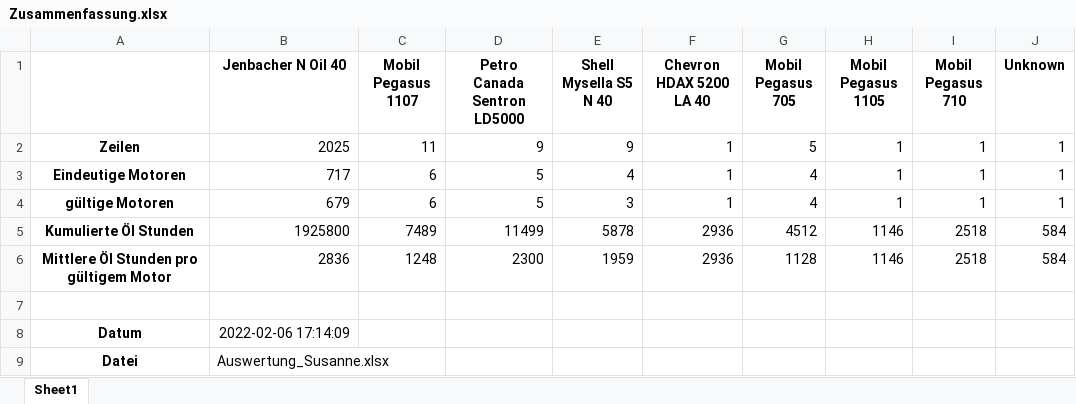
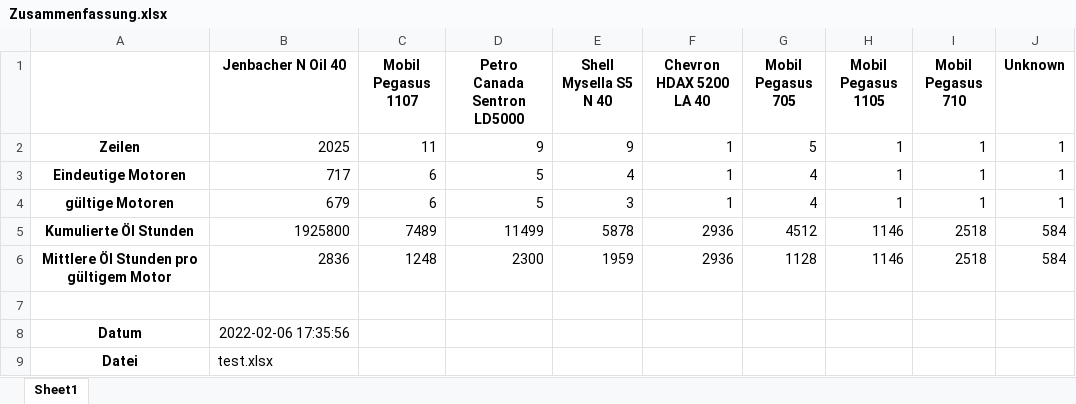
Before and after one commit to dieterch/oildata, an Excel workbook: Zusammenfassung.xlsx, sheet Sheet1, drawn as a sheet; values as stored, in another font and other column widths than the file's, no borders; the diff names each change by its address in the sheet, - before the commit and + after, or states it on an @@ line.

```diff
--- a/Zusammenfassung.xlsx (sheet Sheet1)
+++ b/Zusammenfassung.xlsx (sheet Sheet1)
-B8 (Jenbacher N Oil 40): 2022-02-06 17:14:09
+B8 (Jenbacher N Oil 40): 2022-02-06 17:35:56
-B9 (Jenbacher N Oil 40): Auswertung_Susanne.xlsx
+B9 (Jenbacher N Oil 40): test.xlsx
```
Also changed, not shown: csv_converted.xlsx, wearcheck_Jenbacher S Oil.xlsx, 4 other files.
